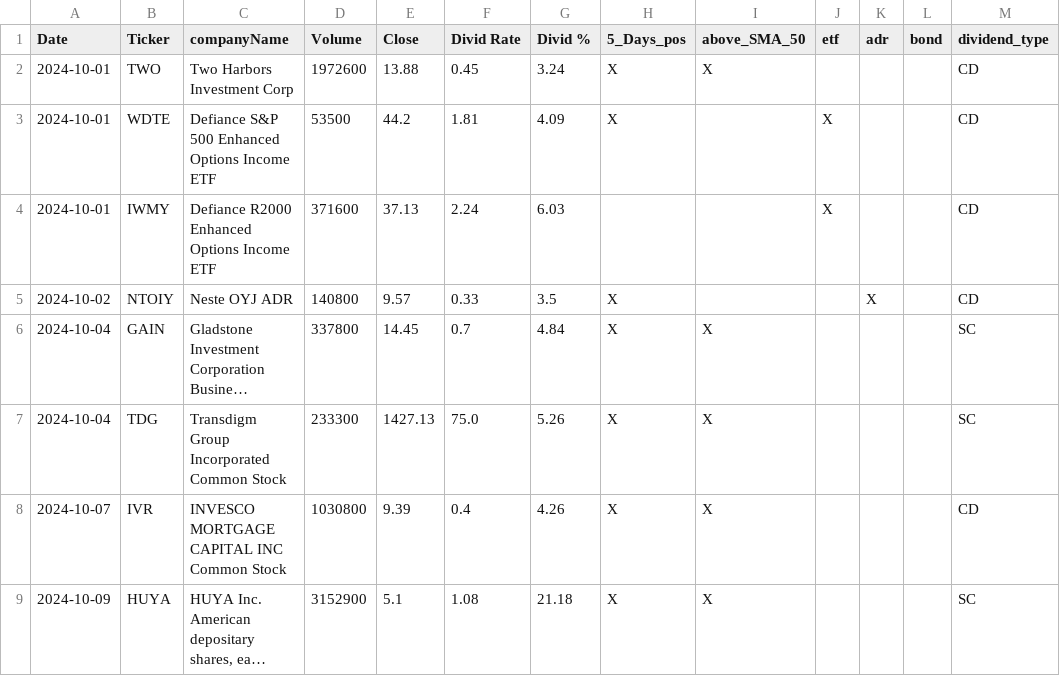
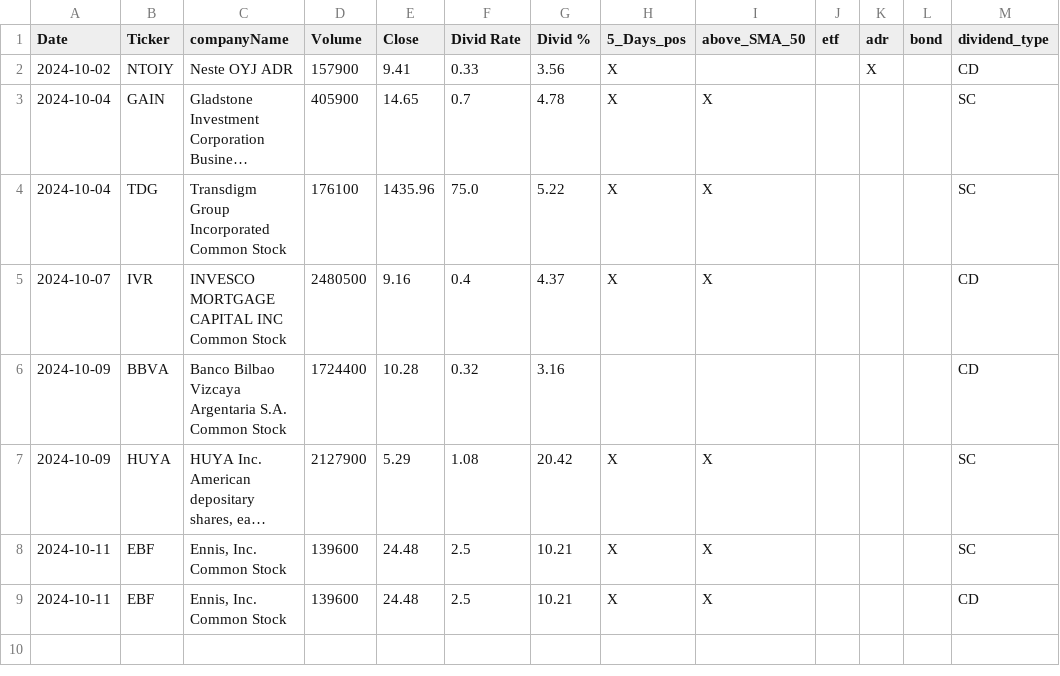
Before and after one commit to fxhuhn/dividend-shorter, a CSV file: screener.csv, drawn as a sheet; long unchanged cells end in …; removed rows and columns are numbered as before the commit, all else as after; the diff names each change by its address in the sheet, - before the commit and + after, or states it on an @@ line.

```diff
--- a/screener.csv
+++ b/screener.csv
-row 2: 2024-10-01 | TWO | Two Harbors Investment Corp | 1972600 | 13.88 | 0.45 | 3.24 | X | X |  |  |  | CD
-row 3: 2024-10-01 | WDTE | Defiance S&P 500 Enhanced Options Income ETF | 53500 | 44.2 | 1.81 | 4.09 | X |  | X |  |  | CD
-row 4: 2024-10-01 | IWMY | Defiance R2000 Enhanced Options Income ETF | 371600 | 37.13 | 2.24 | 6.03 |  |  | X |  |  | CD
-D2 (Volume): 140800
+D2 (Volume): 157900
-E2 (Close): 9.57
+E2 (Close): 9.41
-G2 (Divid %): 3.5
+G2 (Divid %): 3.56
-D3 (Volume): 337800
+D3 (Volume): 405900
-E3 (Close): 14.45
+E3 (Close): 14.65
-G3 (Divid %): 4.84
+G3 (Divid %): 4.78
-D4 (Volume): 233300
+D4 (Volume): 176100
-E4 (Close): 1427.13
+E4 (Close): 1435.96
-G4 (Divid %): 5.26
+G4 (Divid %): 5.22
-D5 (Volume): 1030800
+D5 (Volume): 2480500
-E5 (Close): 9.39
+E5 (Close): 9.16
-G5 (Divid %): 4.26
+G5 (Divid %): 4.37
+row 6: 2024-10-09 | BBVA | Banco Bilbao Vizcaya Argentaria S.A. Common Stock | 1724400 | 10.28 | 0.32 | 3.16 |  |  |  |  |  | CD
-D7 (Volume): 3152900
+D7 (Volume): 2127900
-E7 (Close): 5.1
+E7 (Close): 5.29
-G7 (Divid %): 21.18
+G7 (Divid %): 20.42
+row 8: 2024-10-11 | EBF | Ennis, Inc. Common Stock | 139600 | 24.48 | 2.5 | 10.21 | X | X |  |  |  | SC
+row 9: 2024-10-11 | EBF | Ennis, Inc. Common Stock | 139600 | 24.48 | 2.5 | 10.21 | X | X |  |  |  | CD
```
